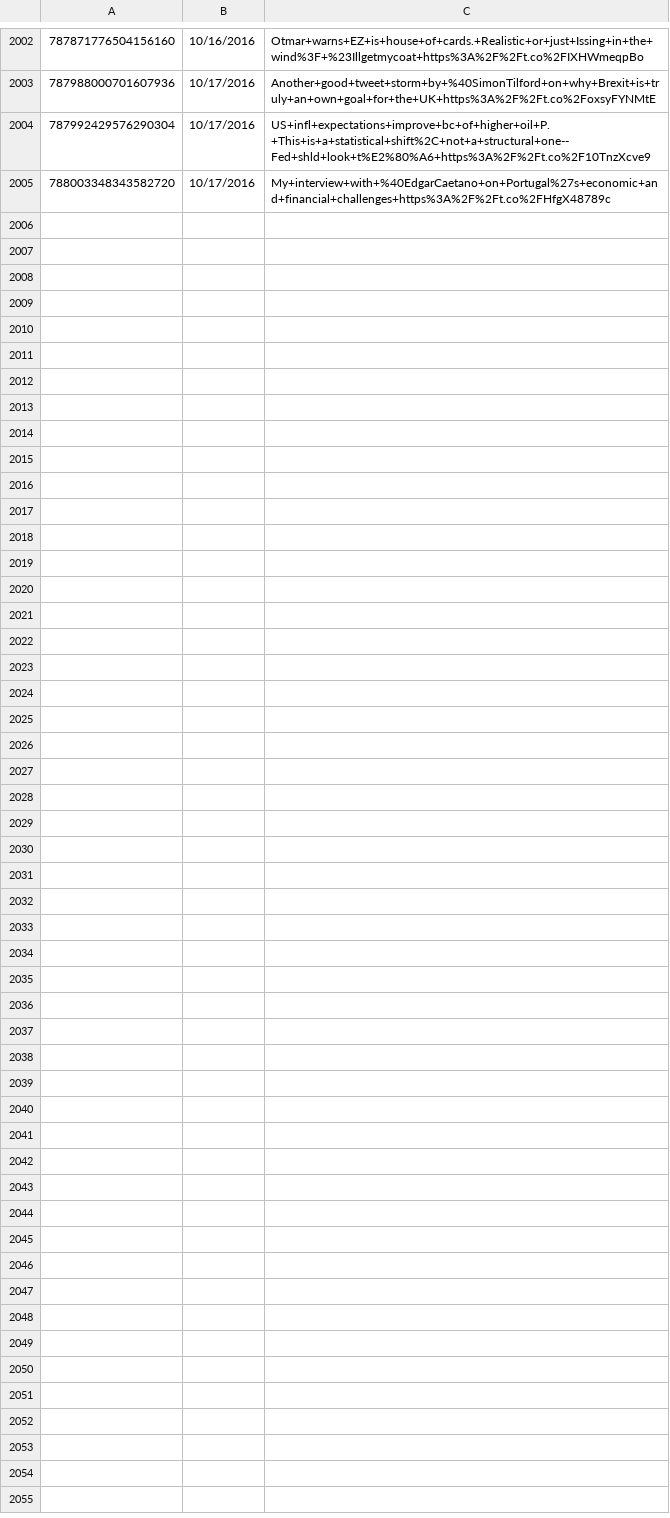
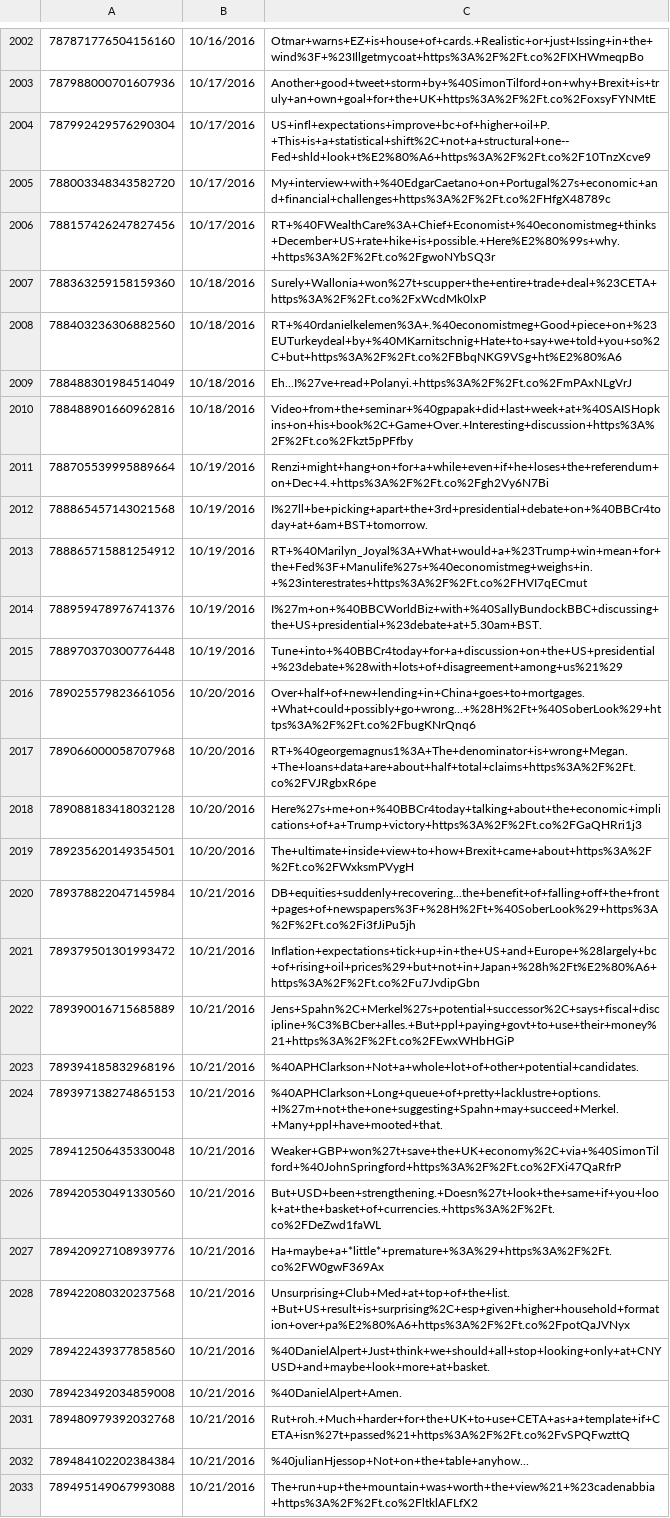
Before and after one commit to joshuavalluru/DeepSentiment, a CSV file: data/social-data/economistmeg-tweets.csv, drawn as a sheet; only a part is shown, gaps mark what is left out.

```diff
--- a/data/social-data/economistmeg-tweets.csv
+++ b/data/social-data/economistmeg-tweets.csv
@@ -2005 +2005,29 @@
 788003348343582720,"10/17/2016","My+interview+with+%40EdgarCaetano+on+Portugal%27s+economic+and+financial+challenges+https%3A%2F%2Ft.co%2FHfgX48789c"
+788157426247827456,"10/17/2016","RT+%40FWealthCare%3A+Chief+Economist+%40economistmeg+thinks+December+US+rate+hike+is+possible.+Here%E2%80%99s+why.+https%3A%2F%2Ft.co%2FgwoNYbSQ3r"
+788363259158159360,"10/18/2016","Surely+Wallonia+won%27t+scupper+the+entire+trade+deal+%23CETA+https%3A%2F%2Ft.co%2FxWcdMk0lxP"
+788403236306882560,"10/18/2016","RT+%40rdanielkelemen%3A+.%40economistmeg+Good+piece+on+%23EUTurkeydeal+by+%40MKarnitschnig+Hate+to+say+we+told+you+so%2C+but+https%3A%2F%2Ft.co%2FBbqNKG9VSg+ht%E2%80%A6"
+788488301984514049,"10/18/2016","Eh...I%27ve+read+Polanyi.+https%3A%2F%2Ft.co%2FmPAxNLgVrJ"
+788488901660962816,"10/18/2016","Video+from+the+seminar+%40gpapak+did+last+week+at+%40SAISHopkins+on+his+book%2C+Game+Over.+Interesting+discussion+https%3A%2F%2Ft.co%2Fkzt5pPFfby"
+788705539995889664,"10/19/2016","Renzi+might+hang+on+for+a+while+even+if+he+loses+the+referendum+on+Dec+4.+https%3A%2F%2Ft.co%2Fgh2Vy6N7Bi"
+788865457143021568,"10/19/2016","I%27ll+be+picking+apart+the+3rd+presidential+debate+on+%40BBCr4today+at+6am+BST+tomorrow."
+788865715881254912,"10/19/2016","RT+%40Marilyn_Joyal%3A+What+would+a+%23Trump+win+mean+for+the+Fed%3F+Manulife%27s+%40economistmeg+weighs+in.+%23interestrates+https%3A%2F%2Ft.co%2FHVI7qECmut"
+788959478976741376,"10/19/2016","I%27m+on+%40BBCWorldBiz+with+%40SallyBundockBBC+discussing+the+US+presidential+%23debate+at+5.30am+BST."
+788970370300776448,"10/19/2016","Tune+into+%40BBCr4today+for+a+discussion+on+the+US+presidential+%23debate+%28with+lots+of+disagreement+among+us%21%29"
+789025579823661056,"10/20/2016","Over+half+of+new+lending+in+China+goes+to+mortgages.+What+could+possibly+go+wrong...+%28H%2Ft+%40SoberLook%29+https%3A%2F%2Ft.co%2FbugKNrQnq6"
+789066000058707968,"10/20/2016","RT+%40georgemagnus1%3A+The+denominator+is+wrong+Megan.+The+loans+data+are+about+half+total+claims+https%3A%2F%2Ft.co%2FVJRgbxR6pe"
+789088183418032128,"10/20/2016","Here%27s+me+on+%40BBCr4today+talking+about+the+economic+implications+of+a+Trump+victory+https%3A%2F%2Ft.co%2FGaQHRri1j3"
+789235620149354501,"10/20/2016","The+ultimate+inside+view+to+how+Brexit+came+about+https%3A%2F%2Ft.co%2FWxksmPVygH"
+789378822047145984,"10/21/2016","DB+equities+suddenly+recovering...the+benefit+of+falling+off+the+front+pages+of+newspapers%3F+%28H%2Ft+%40SoberLook%29+https%3A%2F%2Ft.co%2Fi3fJiPu5jh"
+789379501301993472,"10/21/2016","Inflation+expectations+tick+up+in+the+US+and+Europe+%28largely+bc+of+rising+oil+prices%29+but+not+in+Japan+%28h%2Ft%E2%80%A6+https%3A%2F%2Ft.co%2Fu7JvdipGbn"
+789390016715685889,"10/21/2016","Jens+Spahn%2C+Merkel%27s+potential+successor%2C+says+fiscal+discipline+%C3%BCber+alles.+But+ppl+paying+govt+to+use+their+money%21+https%3A%2F%2Ft.co%2FEwxWHbHGiP"
+789394185832968196,"10/21/2016","%40APHClarkson+Not+a+whole+lot+of+other+potential+candidates."
+789397138274865153,"10/21/2016","%40APHClarkson+Long+queue+of+pretty+lacklustre+options.+I%27m+not+the+one+suggesting+Spahn+may+succeed+Merkel.+Many+ppl+have+mooted+that."
+789412506435330048,"10/21/2016","Weaker+GBP+won%27t+save+the+UK+economy%2C+via+%40SimonTilford+%40JohnSpringford+https%3A%2F%2Ft.co%2FXi47QaRfrP"
+789420530491330560,"10/21/2016","But+USD+been+strengthening.+Doesn%27t+look+the+same+if+you+look+at+the+basket+of+currencies.+https%3A%2F%2Ft.co%2FDeZwd1faWL"
+789420927108939776,"10/21/2016","Ha+maybe+a+*little*+premature+%3A%29+https%3A%2F%2Ft.co%2FW0gwF369Ax"
+789422080320237568,"10/21/2016","Unsurprising+Club+Med+at+top+of+the+list.+But+US+result+is+surprising%2C+esp+given+higher+household+formation+over+pa%E2%80%A6+https%3A%2F%2Ft.co%2FpotQaJVNyx"
+789422439377858560,"10/21/2016","%40DanielAlpert+Just+think+we+should+all+stop+looking+only+at+CNYUSD+and+maybe+look+more+at+basket."
+789423492034859008,"10/21/2016","%40DanielAlpert+Amen."
+789480979392032768,"10/21/2016","Rut+roh.+Much+harder+for+the+UK+to+use+CETA+as+a+template+if+CETA+isn%27t+passed%21+https%3A%2F%2Ft.co%2FvSPQFwzttQ"
+789484102202384384,"10/21/2016","%40julianHjessop+Not+on+the+table+anyhow..."
+789495149067993088,"10/21/2016","The+run+up+the+mountain+was+worth+the+view%21+%23cadenabbia+https%3A%2F%2Ft.co%2FltklAFLfX2"
```
Also changed, not shown: data/social-data/ChrisRugaber-tweets.csv, data/social-data/SquawkCNBC-tweets.csv, 43 other files.
